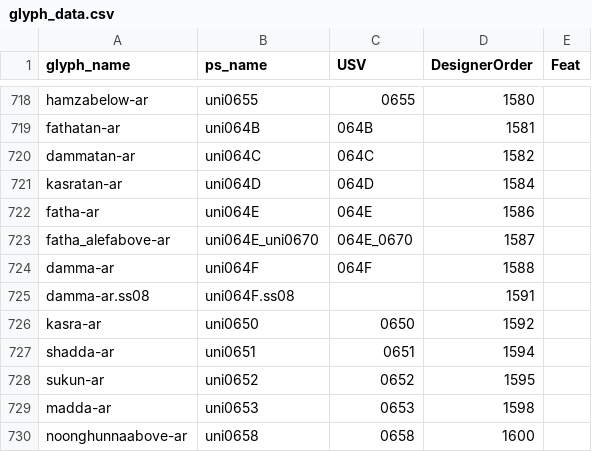
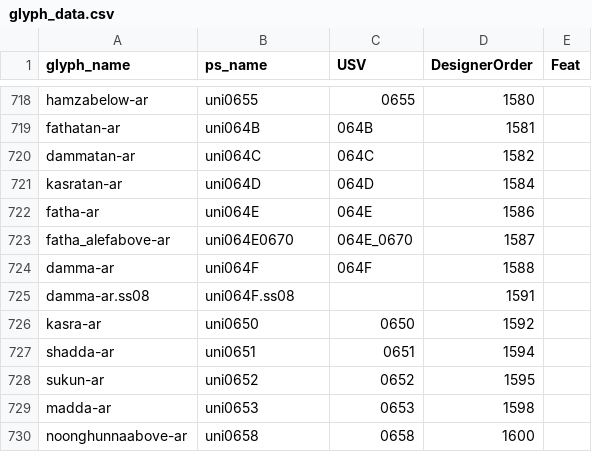
Before and after one commit to silnrsi/font-ruwudu, a CSV file: source/glyph_data.csv, drawn as a sheet; only a part is shown, gaps mark what is left out.

Commit message:
[ABS-2887] Change psname.

```diff
--- a/source/glyph_data.csv
+++ b/source/glyph_data.csv
@@ -722,3 +722,3 @@ kasratan-ar,uni064D,064D,1584,
 fatha-ar,uni064E,064E,1586,
-fatha_alefabove-ar,uni064E_uni0670,064E_0670,1587,
+fatha_alefabove-ar,uni064E0670,064E_0670,1587,
 damma-ar,uni064F,064F,1588,
```
